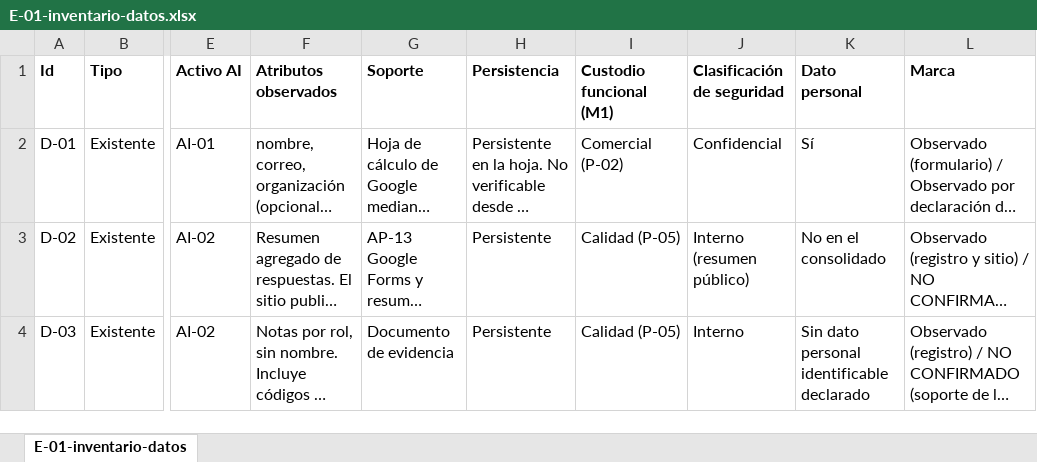
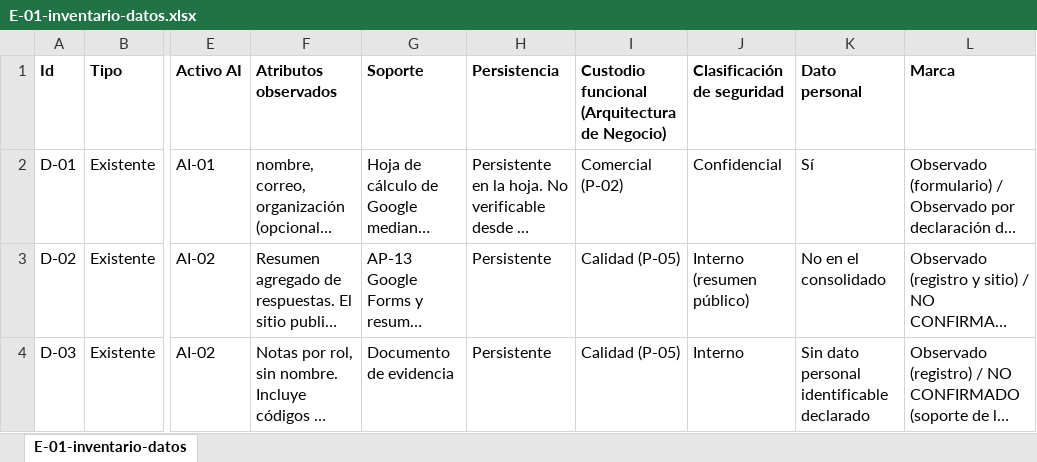
Before and after one commit to 5arSanti/tro-launcher, an Excel workbook: docs/ae-final-project/ondas/M2-datos/tablas/E-01-inventario-datos.xlsx, sheet E-01-inventario-datos, drawn as a sheet; only a part is shown, gaps mark what is left out; long unchanged cells end in …; values as stored, in another font and other column widths than the file's, no borders; the diff names each change by its address in the sheet, - before the commit and + after, or states it on an @@ line.

Commit message:
M2 datos: columna de custodio de E-01 sin referencia interna

```diff
--- a/docs/ae-final-project/ondas/M2-datos/tablas/E-01-inventario-datos.xlsx (sheet E-01-inventario-datos)
+++ b/docs/ae-final-project/ondas/M2-datos/tablas/E-01-inventario-datos.xlsx (sheet E-01-inventario-datos)
-I1: Custodio funcional (M1)
+I1: Custodio funcional (Arquitectura de Negocio)
```
Also changed, not shown: docs/ae-final-project/ondas/M2-datos/tablas/E-04-matriz-flujos.xlsx, 1 other file.
